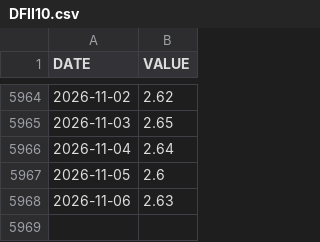
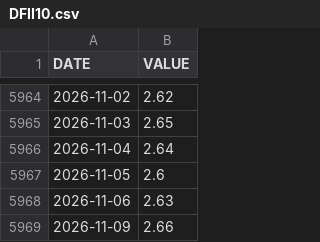
Before and after one commit to jesekdahl-source/MACRO-ECO-RADAR, a CSV file: data_cache/DFII10.csv, drawn as a sheet; only a part is shown, gaps mark what is left out; the diff names each change by its address in the sheet, - before the commit and + after, or states it on an @@ line.

```diff
--- a/data_cache/DFII10.csv
+++ b/data_cache/DFII10.csv
+row 5969: 2026-11-09 | 2.66
```
Also changed, not shown: data_cache/DGS10.csv, data_cache/T10YIE.csv.
